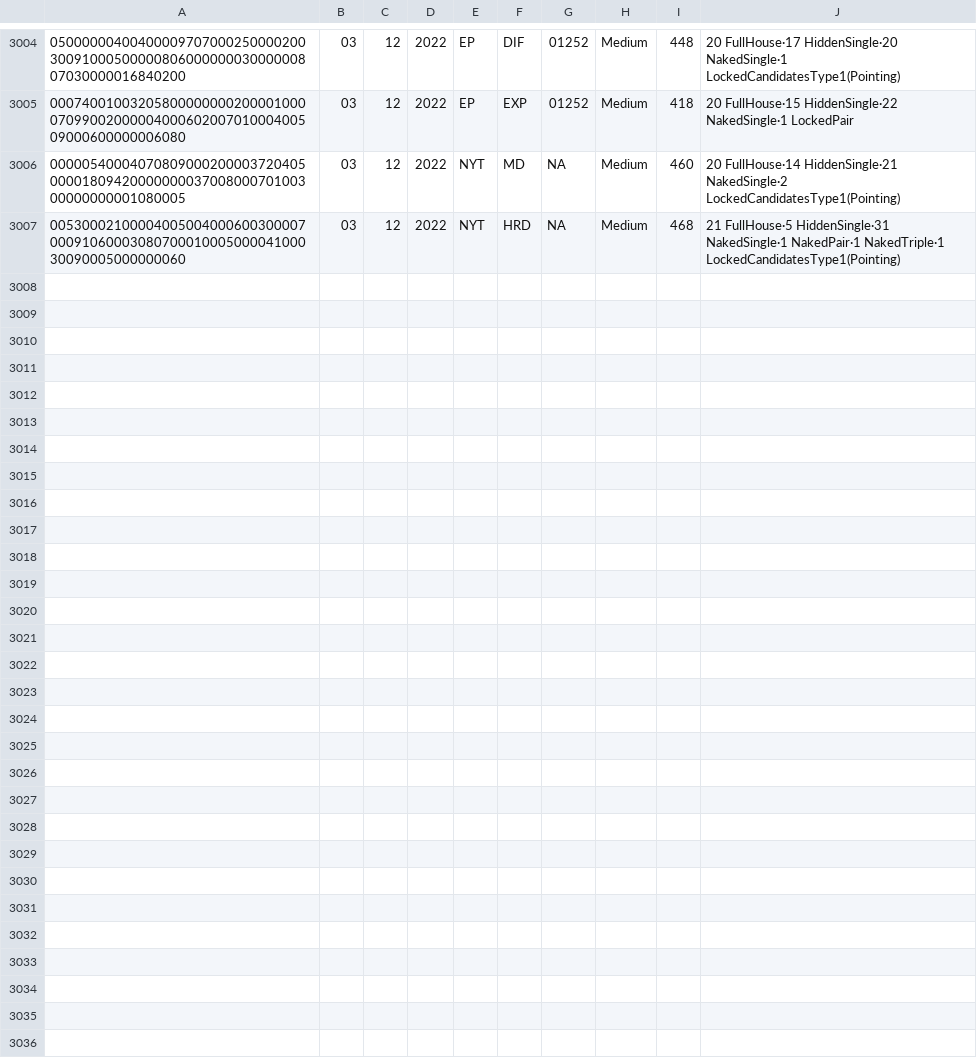
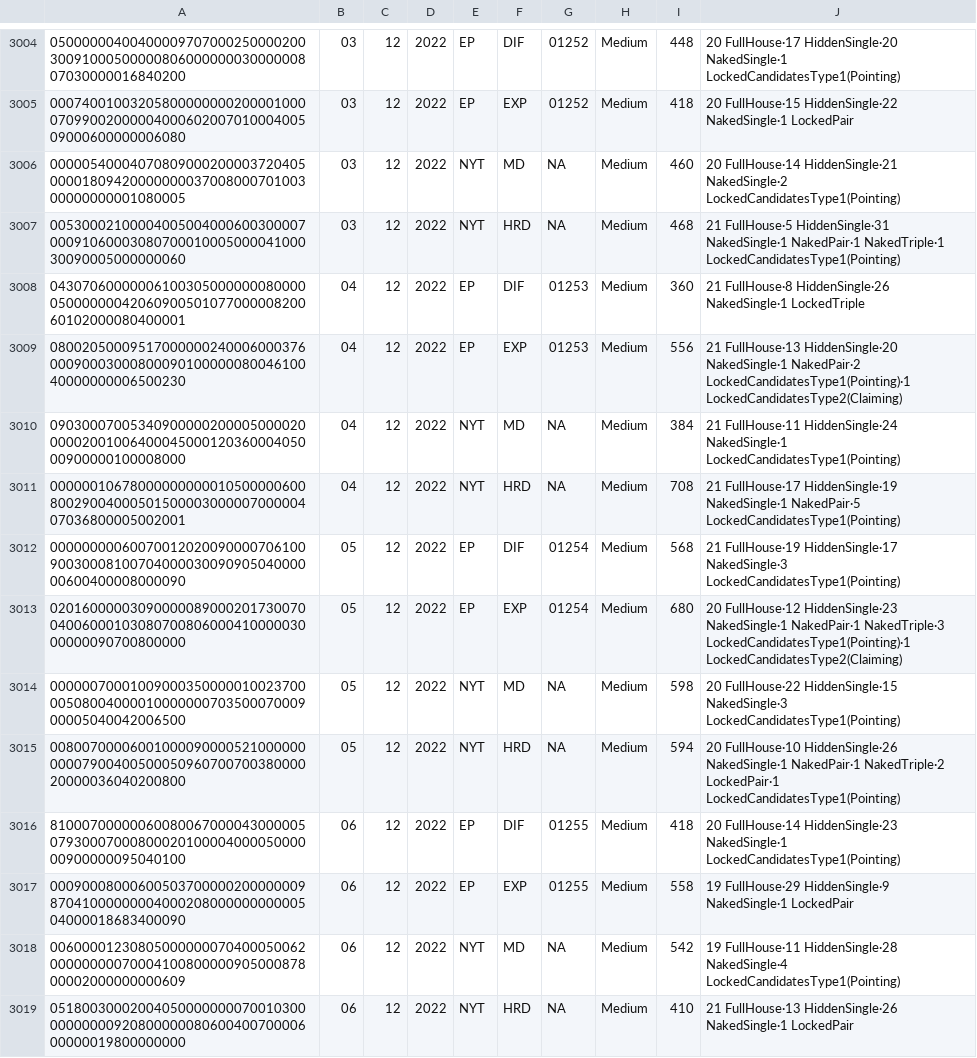
Before and after one commit to jorget17/solitarios, a CSV file: sudokus/hodoku/sudokus/sudokus.csv, drawn as a sheet; only a part is shown, gaps mark what is left out; the diff names each change by its address in the sheet, - before the commit and + after, or states it on an @@ line.

```diff
--- a/sudokus/hodoku/sudokus/sudokus.csv
+++ b/sudokus/hodoku/sudokus/sudokus.csv
+row 3008: 043070600000061003050000000800000500000004206090050107700000820060102000080400001 | 04 | 12 | 2022 | EP | DIF | 01253 | Medium | 360 | 21 FullHouse·8 HiddenSingle·26 NakedSingle·1 LockedTriple
+row 3009: 080020500095170000002400060003760009000300080009010000008004610040000000006500230 | 04 | 12 | 2022 | EP | EXP | 01253 | Medium | 556 | 21 FullHouse·13 HiddenSingle·20 NakedSingle·1 NakedPair·2 LockedCandidatesType1(Pointing)·1 LockedCandidatesType2(Claiming)
+row 3010: 090300070053409000002000050000200000200100640004500012036000405000900000100008000 | 04 | 12 | 2022 | NYT | MD | NA | Medium | 384 | 21 FullHouse·11 HiddenSingle·24 NakedSingle·1 LockedCandidatesType1(Pointing)
+row 3011: 000000106780000000000105000006008002900400050150000300000700000407036800005002001 | 04 | 12 | 2022 | NYT | HRD | NA | Medium | 708 | 21 FullHouse·17 HiddenSingle·19 NakedSingle·1 NakedPair·5 LockedCandidatesType1(Pointing)
+row 3012: 000000000600700120200900007061009003000810070400003009090504000000600400008000090 | 05 | 12 | 2022 | EP | DIF | 01254 | Medium | 568 | 21 FullHouse·19 HiddenSingle·17 NakedSingle·3 LockedCandidatesType1(Pointing)
+row 3013: 020160000030900000890002017300700400600010308070080600041000003000000090700800000 | 05 | 12 | 2022 | EP | EXP | 01254 | Medium | 680 | 20 FullHouse·12 HiddenSingle·23 NakedSingle·1 NakedPair·1 NakedTriple·3 LockedCandidatesType1(Pointing)·1 LockedCandidatesType2(Claiming)
+row 3014: 000000700010090003500000100237000050800400001000000070350007000900005040042006500 | 05 | 12 | 2022 | NYT | MD | NA | Medium | 598 | 20 FullHouse·22 HiddenSingle·15 NakedSingle·3 LockedCandidatesType1(Pointing)
+row 3015: 008007000060010000900005210000000000790040050005096070070038000020000036040200800 | 05 | 12 | 2022 | NYT | HRD | NA | Medium | 594 | 20 FullHouse·10 HiddenSingle·26 NakedSingle·1 NakedPair·1 NakedTriple·2 LockedPair·1 LockedCandidatesType1(Pointing)
+row 3016: 810007000000600800670000430000050793000700080002010000400005000000900000095040100 | 06 | 12 | 2022 | EP | DIF | 01255 | Medium | 418 | 20 FullHouse·14 HiddenSingle·23 NakedSingle·1 LockedCandidatesType1(Pointing)
+row 3017: 000900080006005037000002000000098704100000000400020800000000000504000018683400090 | 06 | 12 | 2022 | EP | EXP | 01255 | Medium | 558 | 19 FullHouse·29 HiddenSingle·9 NakedSingle·1 LockedPair
+row 3018: 006000012308050000000704000500620000000007000410080000090500087800002000000000609 | 06 | 12 | 2022 | NYT | MD | NA | Medium | 542 | 19 FullHouse·11 HiddenSingle·28 NakedSingle·4 LockedCandidatesType1(Pointing)
+row 3019: 051800300020040500000000700103000000000092080000008060040070000600000019800000000 | 06 | 12 | 2022 | NYT | HRD | NA | Medium | 410 | 21 FullHouse·13 HiddenSingle·26 NakedSingle·1 LockedPair
```
Also changed, not shown: sudokus/hodoku/sudokus/export.csv, 9 other files.
